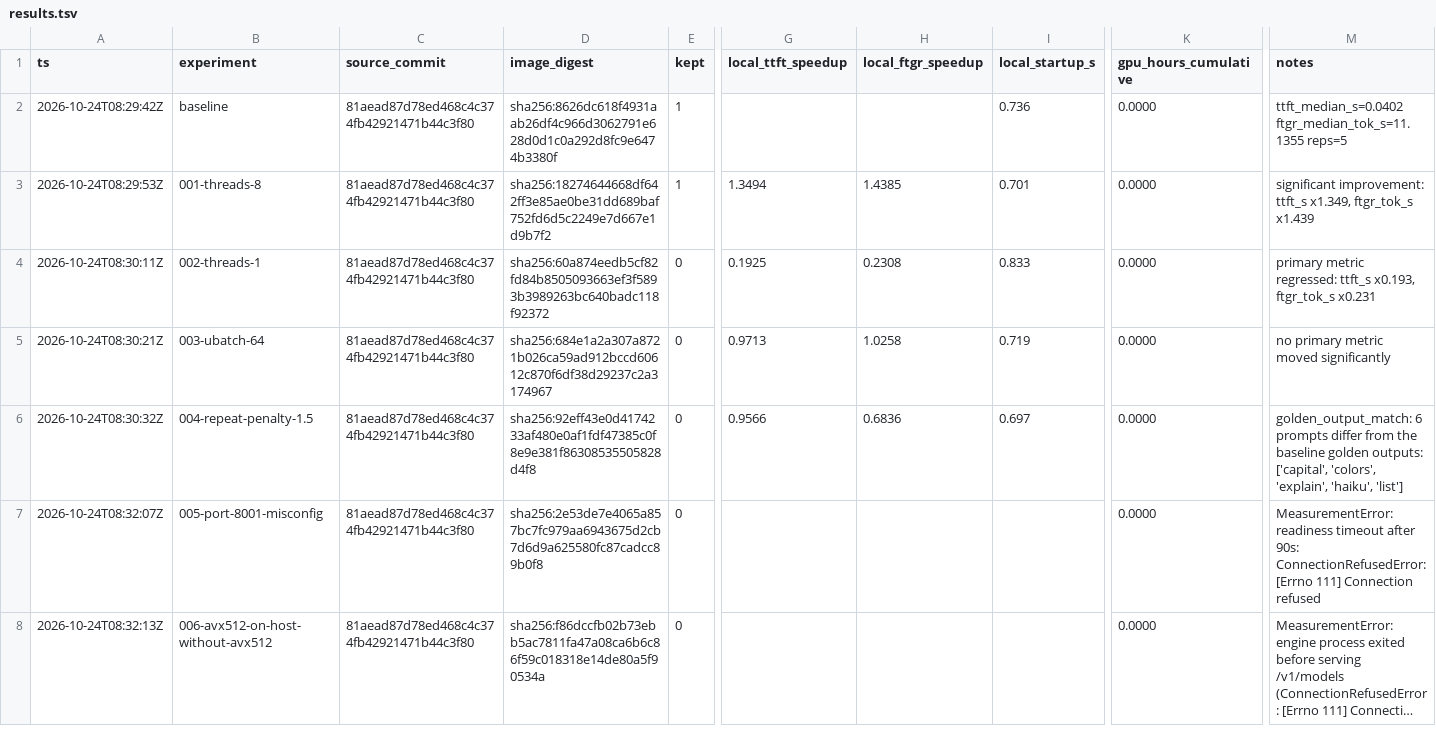
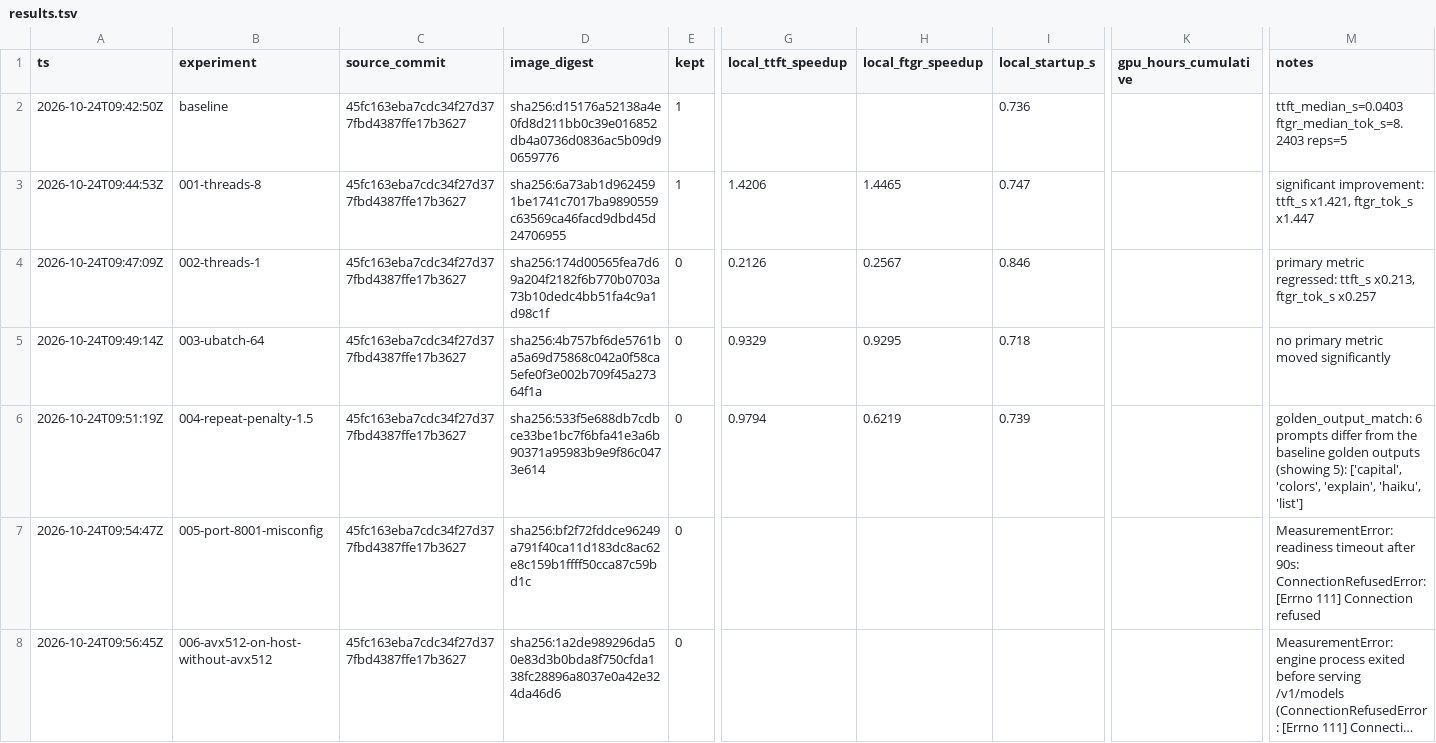
Before and after one commit to sharonbasovich/performance_takehome, a TSV file: tasks/harness-design/harness/results.tsv, drawn as a sheet; only a part is shown, gaps mark what is left out; long unchanged cells end in …; the diff covers the shown part only; the diff names each change by its address in the sheet, - before the commit and + after, or states it on an @@ line.

Commit message:
harness-design: regenerate stand-in evidence from the committed harness (45fc163)
14 rows from one uncached queue run with a real SIGTERM at 007 and resume;
every row's source_commit is the code commit that produced it.

```diff
--- a/tasks/harness-design/harness/results.tsv
+++ b/tasks/harness-design/harness/results.tsv
-A2 (ts): 2026-10-24T08:29:42Z
+A2 (ts): 2026-10-24T09:42:50Z
-C2:C8 (source_commit): 81aead87d78ed468c4c374fb42921471b44c3f80
+C2:C8 (source_commit): 45fc163eba7cdc34f27d377fbd4387ffe17b3627
-D2 (image_digest): sha256:8626dc618f4931aab26df4c966d3062791e628d0d1c0a292d8fc9e6474b3380f
+D2 (image_digest): sha256:d15176a52138a4e0fd8d211bb0c39e016852db4a0736d0836ac5b09d90659776
-K2:K8 (gpu_hours_cumulative): 0.0000
+K2:K8 (gpu_hours_cumulative): (empty)
-M2 (notes): ttft_median_s=0.0402 ftgr_median_tok_s=11.1355 reps=5
+M2 (notes): ttft_median_s=0.0403 ftgr_median_tok_s=8.2403 reps=5
-A3 (ts): 2026-10-24T08:29:53Z
+A3 (ts): 2026-10-24T09:44:53Z
-D3 (image_digest): sha256:18274644668df642ff3e85ae0be31dd689baf752fd6d5c2249e7d667e1d9b7f2
+D3 (image_digest): sha256:6a73ab1d9624591be1741c7017ba9890559c63569ca46facd9dbd45d24706955
-G3 (local_ttft_speedup): 1.3494
+G3 (local_ttft_speedup): 1.4206
-H3 (local_ftgr_speedup): 1.4385
+H3 (local_ftgr_speedup): 1.4465
-I3 (local_startup_s): 0.701
+I3 (local_startup_s): 0.747
-M3 (notes): …improvement: ttft_s x1.349, ftgr_tok_s x1.439
+M3 (notes): …improvement: ttft_s x1.421, ftgr_tok_s x1.447
-A4 (ts): 2026-10-24T08:30:11Z
+A4 (ts): 2026-10-24T09:47:09Z
-D4 (image_digest): sha256:60a874eedb5cf82fd84b8505093663ef3f5893b3989263bc640badc118f92372
+D4 (image_digest): sha256:174d00565fea7d69a204f2182f6b770b0703a73b10dedc4bb51fa4c9a1d98c1f
-G4 (local_ttft_speedup): 0.1925
+G4 (local_ttft_speedup): 0.2126
-H4 (local_ftgr_speedup): 0.2308
+H4 (local_ftgr_speedup): 0.2567
-I4 (local_startup_s): 0.833
+I4 (local_startup_s): 0.846
-M4 (notes): …regressed: ttft_s x0.193, ftgr_tok_s x0.231
+M4 (notes): …regressed: ttft_s x0.213, ftgr_tok_s x0.257
-A5 (ts): 2026-10-24T08:30:21Z
+A5 (ts): 2026-10-24T09:49:14Z
-D5 (image_digest): sha256:684e1a2a307a8721b026ca59ad912bccd60612c870f6df38d29237c2a3174967
+D5 (image_digest): sha256:4b757bf6de5761ba5a69d75868c042a0f58ca5efe0f3e002b709f45a27364f1a
-G5 (local_ttft_speedup): 0.9713
+G5 (local_ttft_speedup): 0.9329
-H5 (local_ftgr_speedup): 1.0258
+H5 (local_ftgr_speedup): 0.9295
-I5 (local_startup_s): 0.719
+I5 (local_startup_s): 0.718
-A6 (ts): 2026-10-24T08:30:32Z
+A6 (ts): 2026-10-24T09:51:19Z
-D6 (image_digest): sha256:92eff43e0d4174233af480e0af1fdf47385c0f8e9e381f86308535505828d4f8
+D6 (image_digest): sha256:533f5e688db7cdbce33be1bc7f6bfa41e3a6b90371a95983b9e9f86c0473e614
-G6 (local_ttft_speedup): 0.9566
+G6 (local_ttft_speedup): 0.9794
-H6 (local_ftgr_speedup): 0.6836
+H6 (local_ftgr_speedup): 0.6219
-I6 (local_startup_s): 0.697
+I6 (local_startup_s): 0.739
-M6 (notes): …baseline golden outputs: ['capital', 'colors',…
+M6 (notes): …baseline golden outputs (showing 5): ['capital', 'colors',…
-A7 (ts): 2026-10-24T08:32:07Z
+A7 (ts): 2026-10-24T09:54:47Z
-D7 (image_digest): sha256:2e53de7e4065a857bc7fc979aa6943675d2cb7d6d9a625580fc87cadcc89b0f8
+D7 (image_digest): sha256:bf2f72fddce96249a791f40ca11d183dc8ac62e8c159b1ffff50cca87c59bd1c
-A8 (ts): 2026-10-24T08:32:13Z
+A8 (ts): 2026-10-24T09:56:45Z
-D8 (image_digest): sha256:f86dccfb02b73ebb5ac7811fa47a08ca6b6c86f59c018318e14de80a5f90534a
+D8 (image_digest): sha256:1a2de989296da50e83d3b0bda8f750cfda138fc28896a8037e0a42e324da46d6
```
Also changed, not shown: 1 added row, 1 removed row and 39 edited cells elsewhere in this file, 27 other files.
